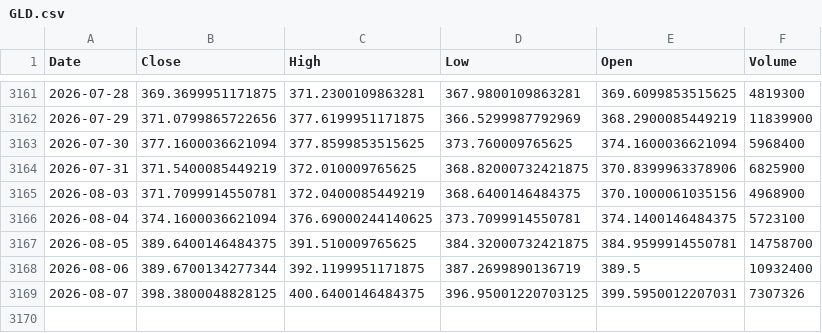
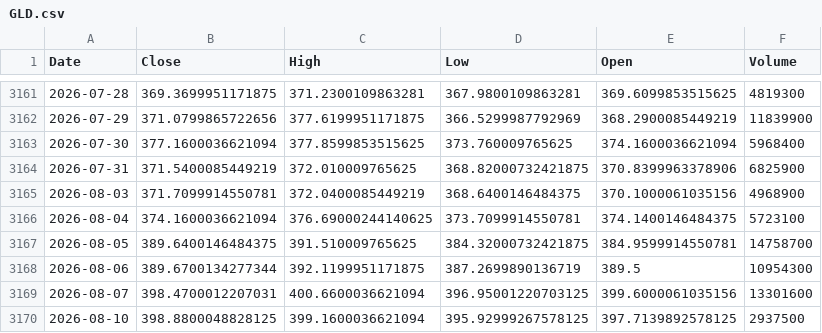
Before and after one commit to kittycapital/btc-asset-correlation, a CSV file: data/GLD.csv, drawn as a sheet; only a part is shown, gaps mark what is left out.

```diff
--- a/data/GLD.csv
+++ b/data/GLD.csv
@@ -3167,3 +3167,4 @@ Date,Close,High,Low,Open,Volume
 2026-08-05,389.6400146484375,391.510009765625,384.32000732421875,384.9599914550781,14758700
-2026-08-06,389.6700134277344,392.1199951171875,387.2699890136719,389.5,10932400
-2026-08-07,398.3800048828125,400.6400146484375,396.95001220703125,399.5950012207031,7307326
+2026-08-06,389.6700134277344,392.1199951171875,387.2699890136719,389.5,10954300
+2026-08-07,398.4700012207031,400.6600036621094,396.95001220703125,399.6000061035156,13301600
+2026-08-10,398.8800048828125,399.1600036621094,395.92999267578125,397.7139892578125,2937500
```
Also changed, not shown: data/BTC.csv, data/DXY.csv, 4 other files.
